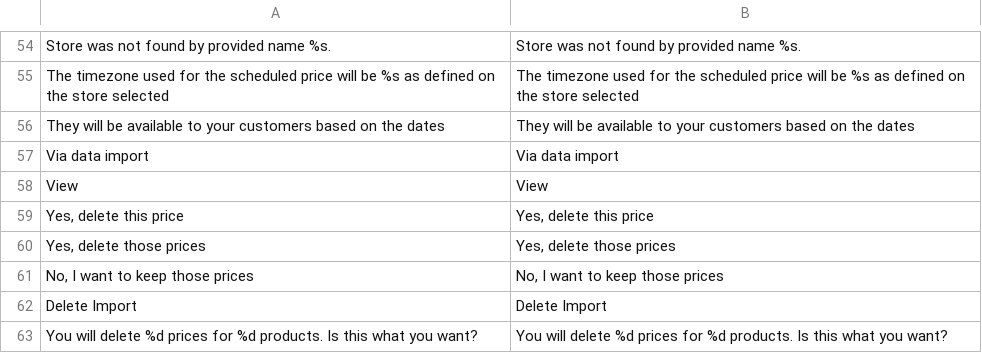
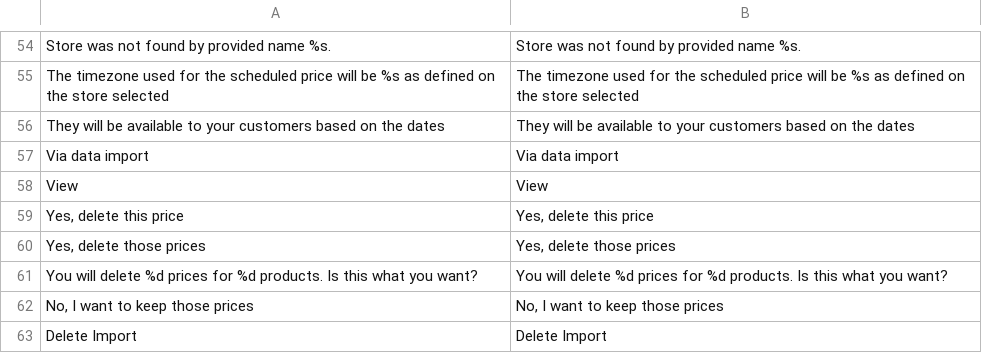
Before and after one commit to spryker/price-product-schedule-gui, a CSV file: data/translation/Zed/en_US.csv, drawn as a sheet; only a part is shown, gaps mark what is left out; the shorter side is filled out with more unchanged rows; the diff names each change by its address in the sheet, - before the commit and + after, or states it on an @@ line.

```diff
--- a/data/translation/Zed/en_US.csv
+++ b/data/translation/Zed/en_US.csv
+row 61: You will delete %d prices for %d products. Is this what you want? | You will delete %d prices for %d products. Is this what you want?
```
Also changed, not shown: data/translation/Zed/de_DE.csv.
